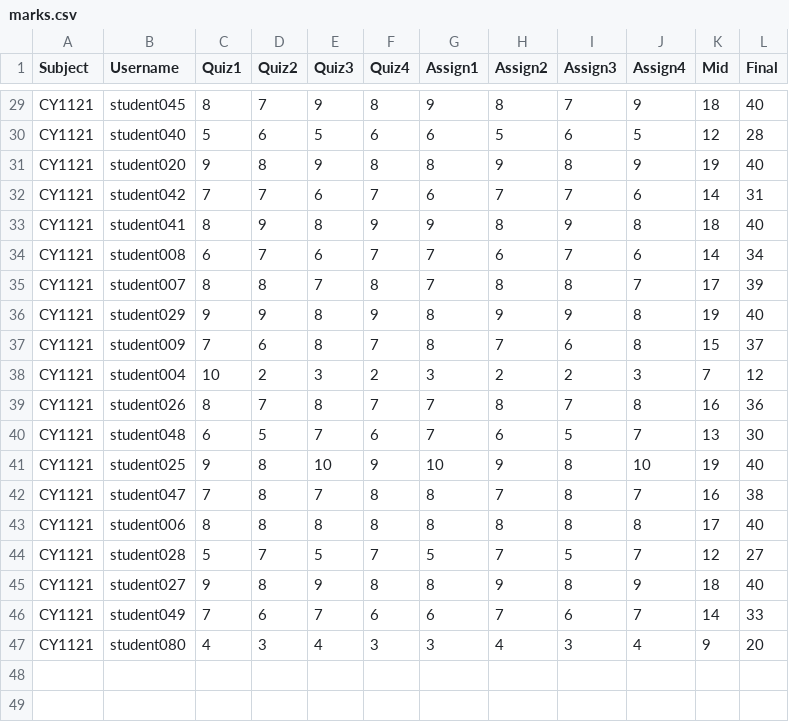
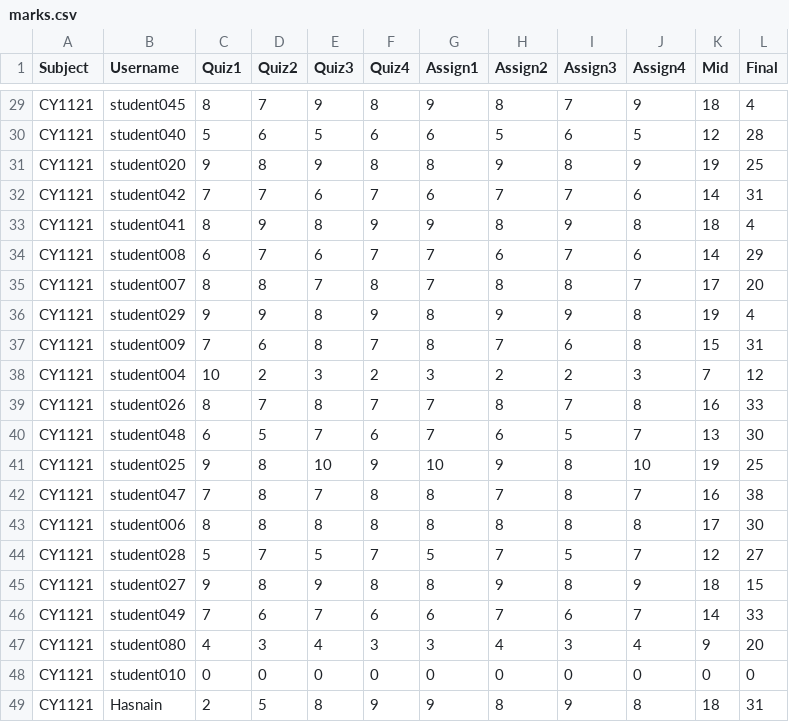
Before and after one commit to Mohsin-Rasul/UniversityPortal, a CSV file: data/marks.csv, drawn as a sheet; only a part is shown, gaps mark what is left out; the diff covers the shown part only; the diff names each change by its address in the sheet, - before the commit and + after, or states it on an @@ line.

```diff
--- a/data/marks.csv
+++ b/data/marks.csv
-L29 (Final): 40
+L29 (Final): 4
-L31 (Final): 40
+L31 (Final): 25
-L33 (Final): 40
+L33 (Final): 4
-L34 (Final): 34
+L34 (Final): 29
-L35 (Final): 39
+L35 (Final): 20
-L36 (Final): 40
+L36 (Final): 4
-L37 (Final): 37
+L37 (Final): 31
-L39 (Final): 36
+L39 (Final): 33
-L41 (Final): 40
+L41 (Final): 25
-L43 (Final): 40
+L43 (Final): 30
-L45 (Final): 40
+L45 (Final): 15
+row 48: CY1121 | student010 | 0 | 0 | 0 | 0 | 0 | 0 | 0 | 0 | 0 | 0
+row 49: CY1121 | Hasnain | 2 | 5 | 8 | 9 | 9 | 8 | 9 | 8 | 18 | 31
```
Also changed, not shown: 13 edited cells elsewhere in this file, data/users.csv, 19 other files.
